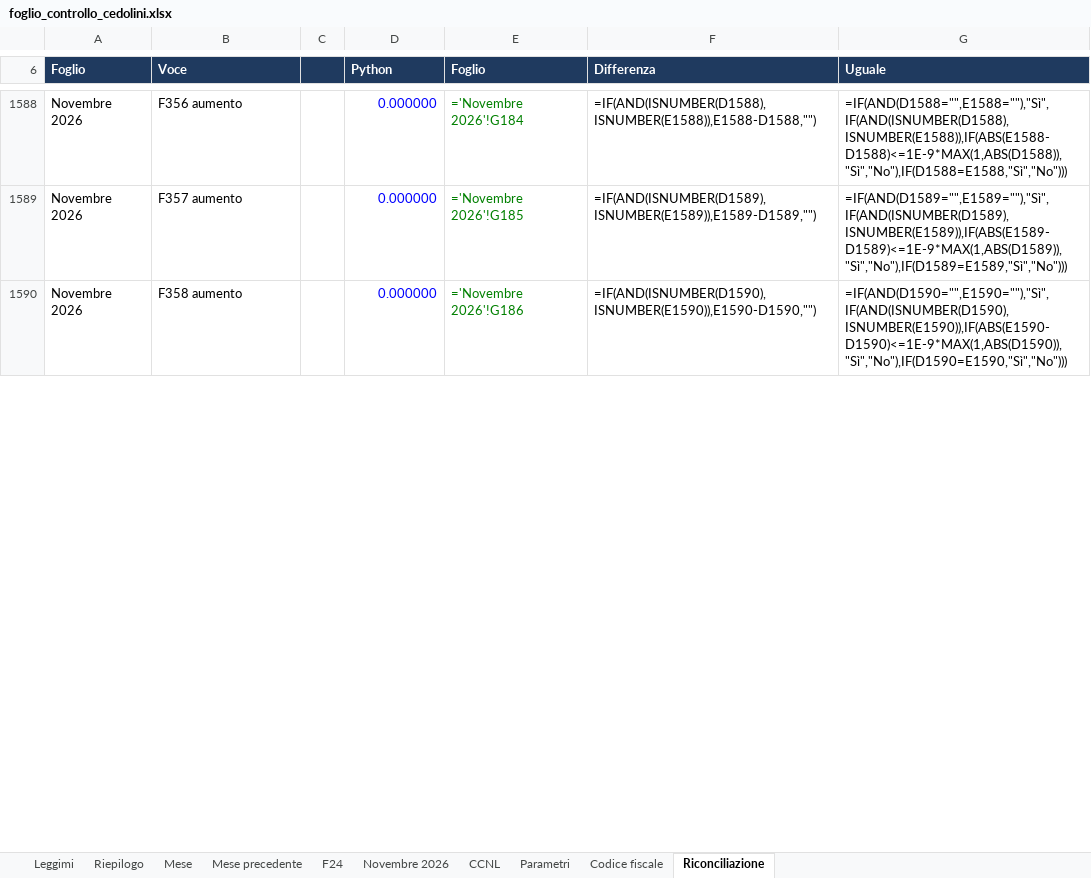
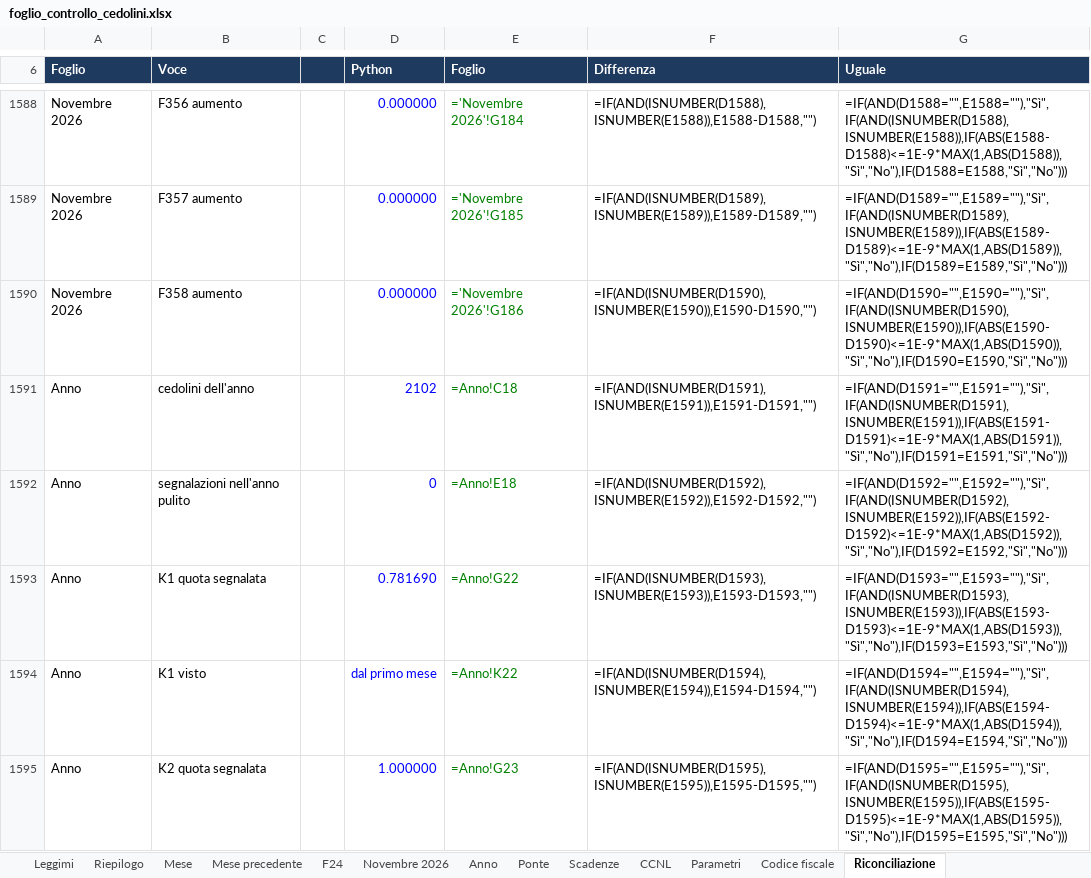
Before and after one commit to D0M3N1C0X/controlli-cedolini, an Excel workbook: deliverables/foglio_controllo_cedolini.xlsx, sheet Riconciliazione, drawn as a sheet; only a part is shown, gaps mark what is left out; values as stored, in another font and other column widths than the file's, no borders; formulas without a stored value are shown as written; conditional formats not drawn; the diff covers the shown part only; the diff names each change by its address in the sheet, - before the commit and + after, or states it on an @@ line.

```diff
--- a/deliverables/foglio_controllo_cedolini.xlsx (sheet Riconciliazione)
+++ b/deliverables/foglio_controllo_cedolini.xlsx (sheet Riconciliazione)
+sheet tab: Anno
+sheet tab: Ponte
+sheet tab: Scadenze
+row 1591: Anno | cedolini dell'anno |  | 2102 | =Anno!C18 | =IF(AND(ISNUMBER(D1591),ISNUMBER(E1591)),E1591-D1591,"") | =IF(AND(D1591="",E1591=""),"Sì",IF(AND(ISNUMBER(D1591),ISNUMBER(E1591)),IF(ABS(E1591-D1591)<=1E-9*MAX(1,ABS(D1591)),"Sì","No"),IF(D1591=E1591,"Sì","No")))
+row 1592: Anno | segnalazioni nell'anno pulito |  | 0 | =Anno!E18 | =IF(AND(ISNUMBER(D1592),ISNUMBER(E1592)),E1592-D1592,"") | =IF(AND(D1592="",E1592=""),"Sì",IF(AND(ISNUMBER(D1592),ISNUMBER(E1592)),IF(ABS(E1592-D1592)<=1E-9*MAX(1,ABS(D1592)),"Sì","No"),IF(D1592=E1592,"Sì","No")))
+row 1593: Anno | K1 quota segnalata |  | 0.781690 | =Anno!G22 | =IF(AND(ISNUMBER(D1593),ISNUMBER(E1593)),E1593-D1593,"") | =IF(AND(D1593="",E1593=""),"Sì",IF(AND(ISNUMBER(D1593),ISNUMBER(E1593)),IF(ABS(E1593-D1593)<=1E-9*MAX(1,ABS(D1593)),"Sì","No"),IF(D1593=E1593,"Sì","No")))
+row 1594: Anno | K1 visto |  | dal primo mese | =Anno!K22 | =IF(AND(ISNUMBER(D1594),ISNUMBER(E1594)),E1594-D1594,"") | =IF(AND(D1594="",E1594=""),"Sì",IF(AND(ISNUMBER(D1594),ISNUMBER(E1594)),IF(ABS(E1594-D1594)<=1E-9*MAX(1,ABS(D1594)),"Sì","No"),IF(D1594=E1594,"Sì","No")))
+row 1595: Anno | K2 quota segnalata |  | 1.000000 | =Anno!G23 | =IF(AND(ISNUMBER(D1595),ISNUMBER(E1595)),E1595-D1595,"") | =IF(AND(D1595="",E1595=""),"Sì",IF(AND(ISNUMBER(D1595),ISNUMBER(E1595)),IF(ABS(E1595-D1595)<=1E-9*MAX(1,ABS(D1595)),"Sì","No"),IF(D1595=E1595,"Sì","No")))
```
Also changed, not shown: 43 added rows and 315 edited cells elsewhere in this sheet, sheet Leggimi, 4 other files.
